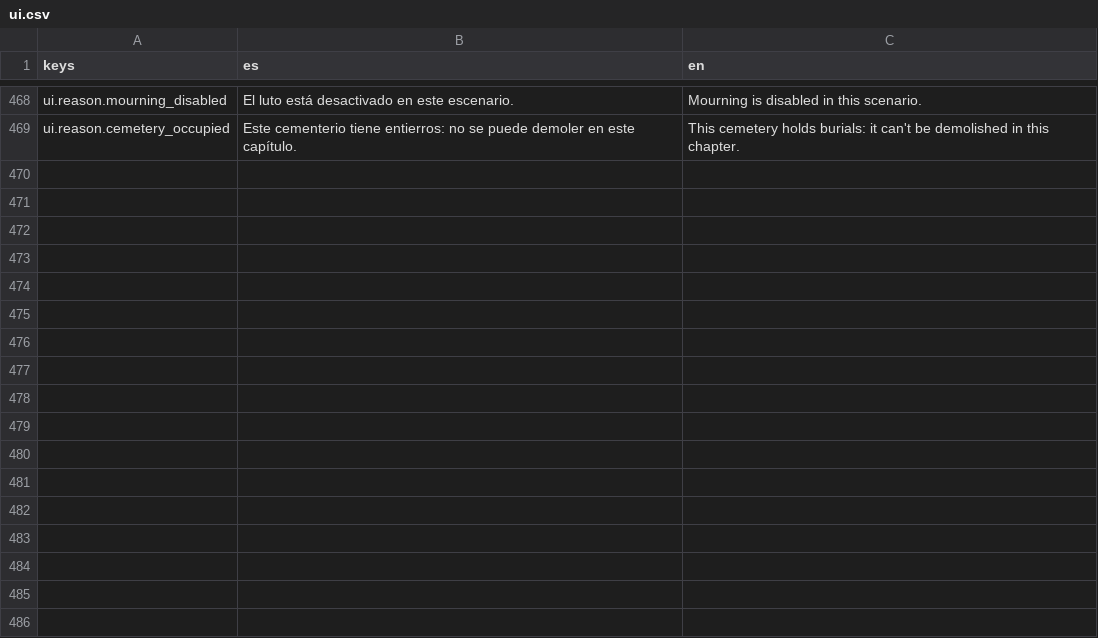
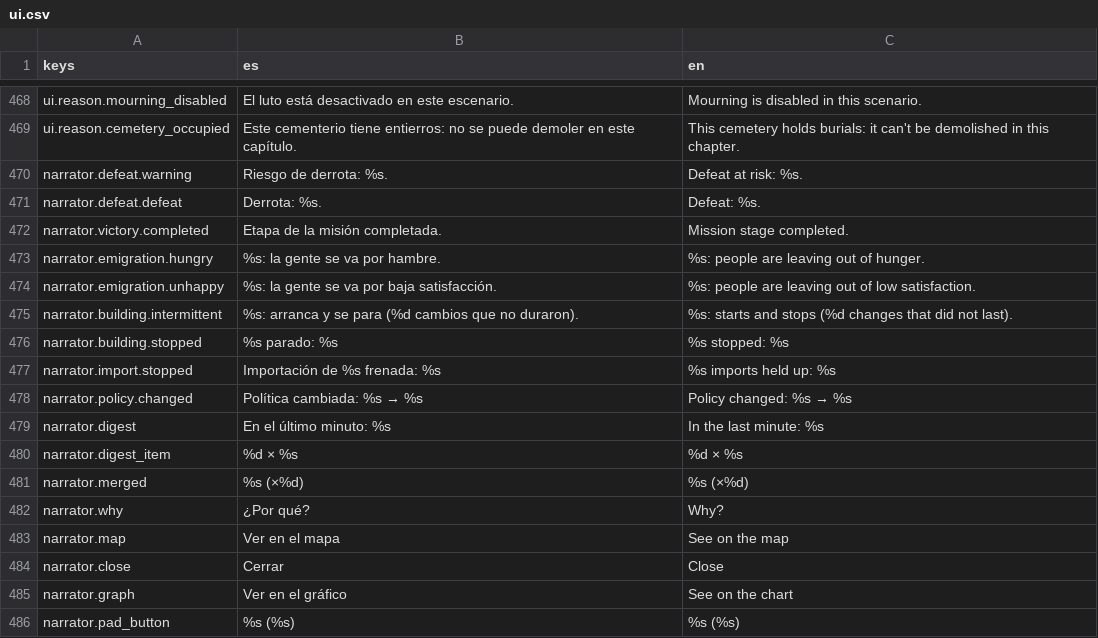
Before and after one commit to Palehour/londinium, a CSV file: locale/ui.csv, drawn as a sheet; only a part is shown, gaps mark what is left out; the diff names each change by its address in the sheet, - before the commit and + after, or states it on an @@ line.

```diff
--- a/locale/ui.csv
+++ b/locale/ui.csv
+row 470: narrator.defeat.warning | Riesgo de derrota: %s. | Defeat at risk: %s.
+row 471: narrator.defeat.defeat | Derrota: %s. | Defeat: %s.
+row 472: narrator.victory.completed | Etapa de la misión completada. | Mission stage completed.
+row 473: narrator.emigration.hungry | %s: la gente se va por hambre. | %s: people are leaving out of hunger.
+row 474: narrator.emigration.unhappy | %s: la gente se va por baja satisfacción. | %s: people are leaving out of low satisfaction.
+row 475: narrator.building.intermittent | %s: arranca y se para (%d cambios que no duraron). | %s: starts and stops (%d changes that did not last).
+row 476: narrator.building.stopped | %s parado: %s | %s stopped: %s
+row 477: narrator.import.stopped | Importación de %s frenada: %s | %s imports held up: %s
+row 478: narrator.policy.changed | Política cambiada: %s → %s | Policy changed: %s → %s
+row 479: narrator.digest | En el último minuto: %s | In the last minute: %s
+row 480: narrator.digest_item | %d × %s | %d × %s
+row 481: narrator.merged | %s (×%d) | %s (×%d)
+row 482: narrator.why | ¿Por qué? | Why?
+row 483: narrator.map | Ver en el mapa | See on the map
+row 484: narrator.close | Cerrar | Close
+row 485: narrator.graph | Ver en el gráfico | See on the chart
+row 486: narrator.pad_button | %s (%s) | %s (%s)
```
Also changed, not shown: 25 other files.
